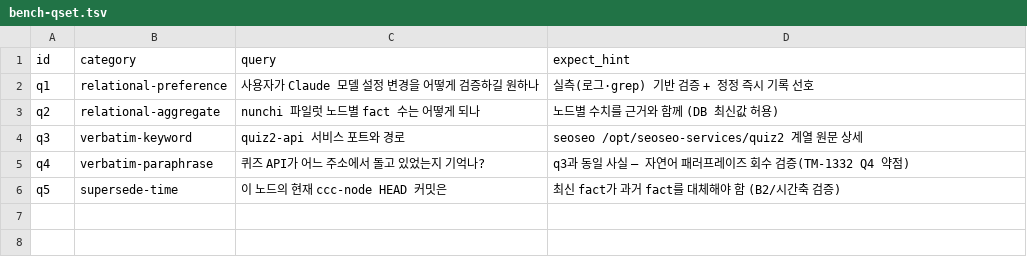
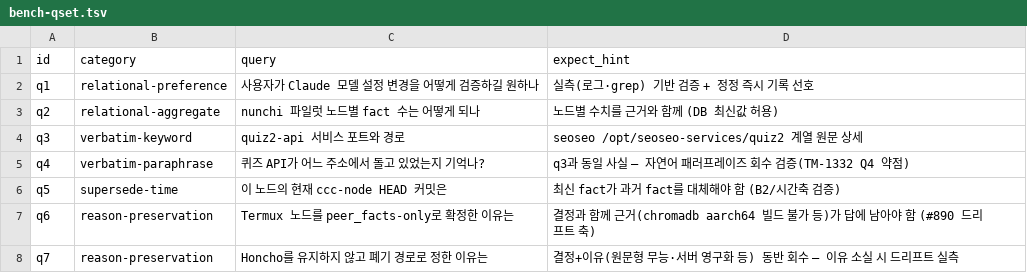
Before and after one commit to jinwon-int/ccc-node, a TSV file: claude/hooks/nunchi/bench-qset.tsv, drawn as a sheet.

```diff
--- a/claude/hooks/nunchi/bench-qset.tsv
+++ b/claude/hooks/nunchi/bench-qset.tsv
@@ -6 +6,3 @@ q4	verbatim-paraphrase	퀴즈 API가 어느 주소에서 돌고 있었는지 기
 q5	supersede-time	이 노드의 현재 ccc-node HEAD 커밋은	최신 fact가 과거 fact를 대체해야 함 (B2/시간축 검증)
+q6	reason-preservation	Termux 노드를 peer_facts-only로 확정한 이유는	결정과 함께 근거(chromadb aarch64 빌드 불가 등)가 답에 남아야 함 (#890 드리프트 축)
+q7	reason-preservation	Honcho를 유지하지 않고 폐기 경로로 정한 이유는	결정+이유(원문형 무능·서버 영구화 등) 동반 회수 — 이유 소실 시 드리프트 실측
```
Also changed, not shown: 6 other files.
